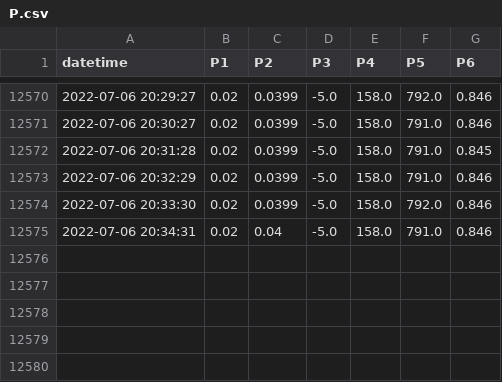
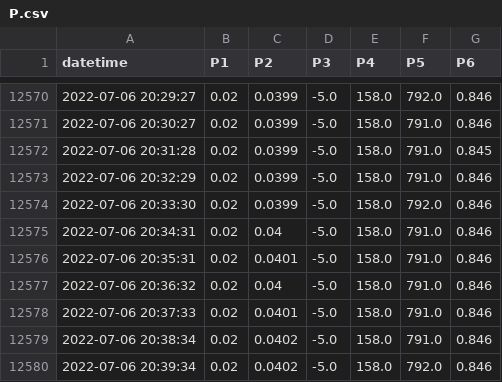
Before and after one commit to SciGEsN/SRC092, a CSV file: data/P.csv, drawn as a sheet; only a part is shown, gaps mark what is left out.

```diff
--- a/data/P.csv
+++ b/data/P.csv
@@ -12575 +12575,6 @@ datetime,P1,P2,P3,P4,P5,P6
 2022-07-06 20:34:31,0.02,0.04,-5.0,158.0,791.0,0.846
+2022-07-06 20:35:31,0.02,0.0401,-5.0,158.0,791.0,0.846
+2022-07-06 20:36:32,0.02,0.04,-5.0,158.0,791.0,0.846
+2022-07-06 20:37:33,0.02,0.0401,-5.0,158.0,791.0,0.846
+2022-07-06 20:38:34,0.02,0.0402,-5.0,158.0,791.0,0.846
+2022-07-06 20:39:34,0.02,0.0402,-5.0,158.0,792.0,0.846
```
Also changed, not shown: data/T1.csv, data/T2.csv, 9 other files.
